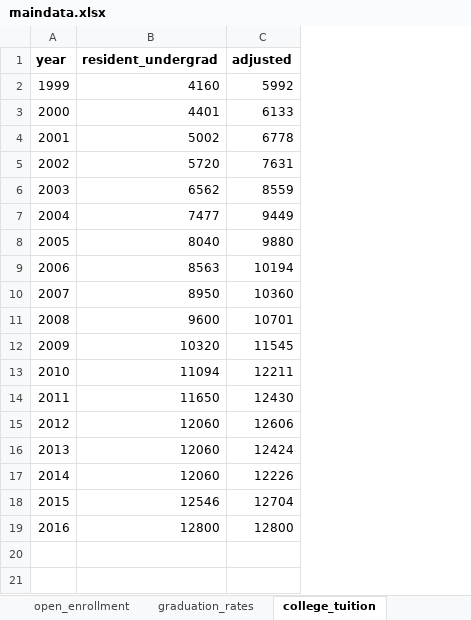
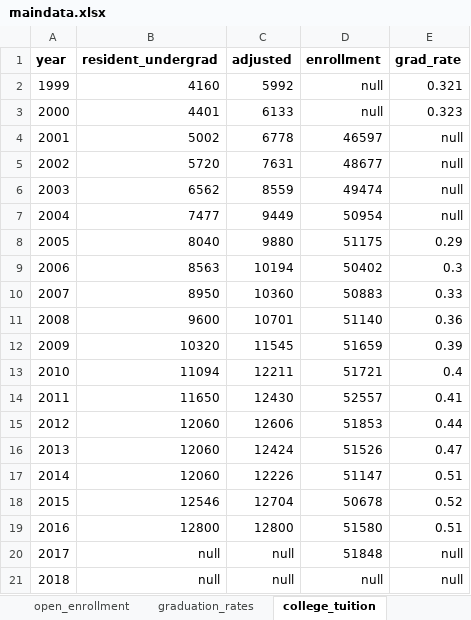
Before and after one commit to striblab/20181231-dayton, an Excel workbook: sources/data/maindata.xlsx, sheet college_tuition, drawn as a sheet; values as stored, in another font and other column widths than the file's, no borders; the diff names each change by its address in the sheet, - before the commit and + after, or states it on an @@ line.

```diff
--- a/sources/data/maindata.xlsx (sheet college_tuition)
+++ b/sources/data/maindata.xlsx (sheet college_tuition)
+column D (enrollment), rows 2-19: null | null | 46597 | 48677 | 49474 | 50954 | 51175 | 50402 | 50883 | 51140 | 51659 | 51721 | 52557 | 51853 | 51526 | 51147 | 50678 | 51580
+column E (grad_rate), rows 2-19: 0.321 | 0.323 | null | null | null | null | 0.29 | 0.3 | 0.33 | 0.36 | 0.39 | 0.4 | 0.41 | 0.44 | 0.47 | 0.51 | 0.52 | 0.51
+row 20: 2017 | null | null | 51848 | null
+row 21: 2018 | null | null | null | null
```
Also changed, not shown: sheet layout, sheet college_debt, sheet source, 3 other files.
